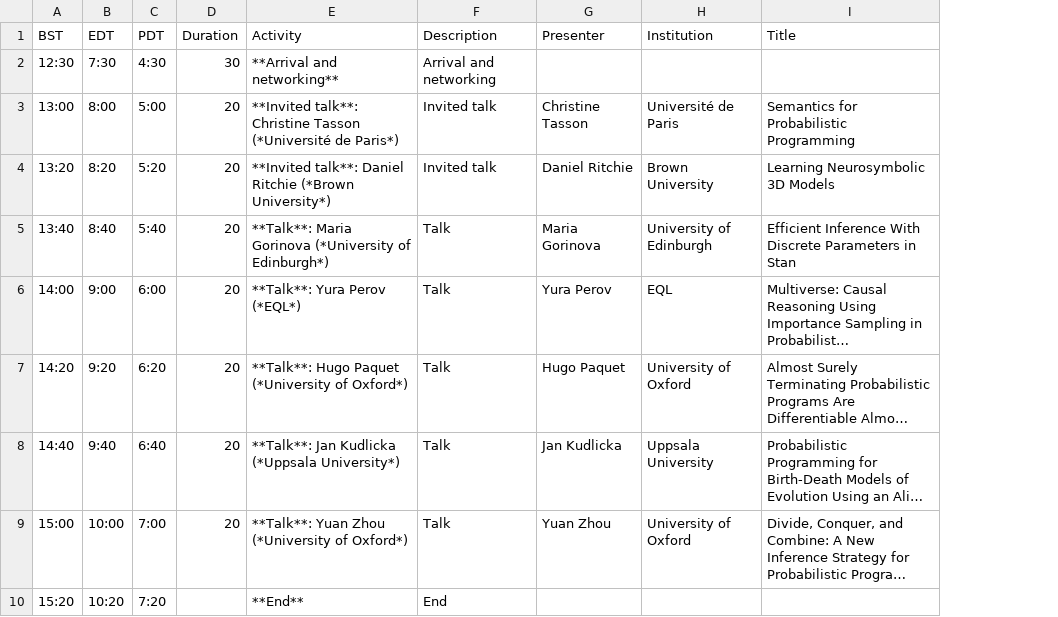
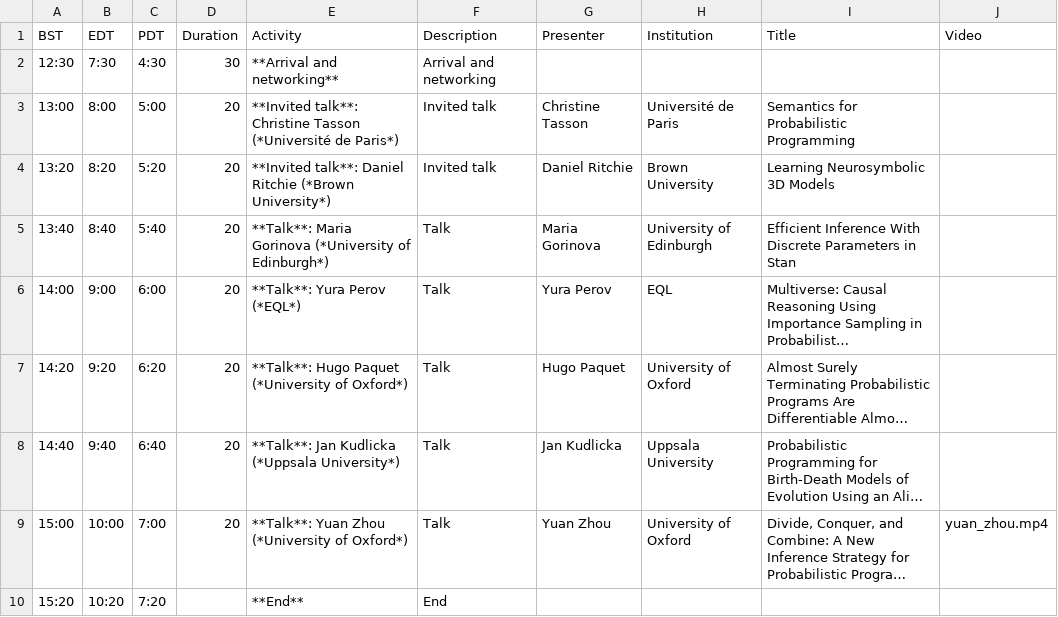
Before and after one commit to probprog-conference/probprog-conference.github.io, a CSV file: _data/schedule-2020-oct23-session1.csv, drawn as a sheet; long unchanged cells end in …; the diff names each change by its address in the sheet, - before the commit and + after, or states it on an @@ line.

```diff
--- a/_data/schedule-2020-oct23-session1.csv
+++ b/_data/schedule-2020-oct23-session1.csv
+column J (Video), row 9: yuan_zhou.mp4
```
Also changed, not shown: _data/schedule-2020.csv, 1 other file.
